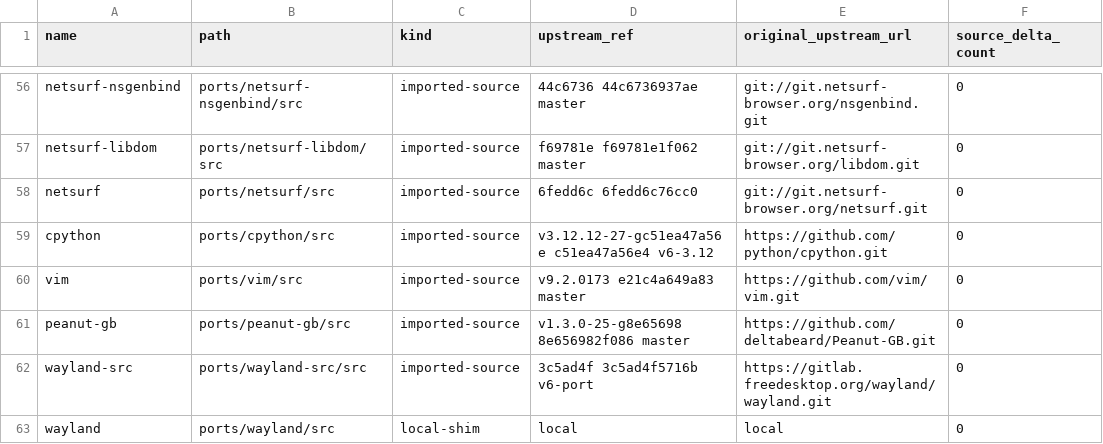
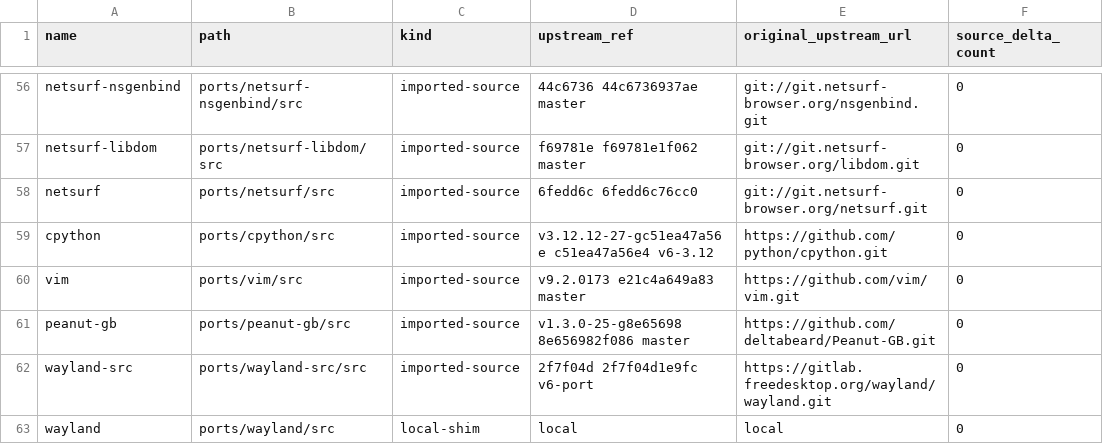
Before and after one commit to ElectronSpark/v6-vibe-set, a TSV file: docs/linux-userland-upstream-refs.tsv, drawn as a sheet; only a part is shown, gaps mark what is left out.

```diff
--- a/docs/linux-userland-upstream-refs.tsv
+++ b/docs/linux-userland-upstream-refs.tsv
@@ -61,3 +61,3 @@ vim	ports/vim/src	imported-source	v9.2.0173 e21c4a649a83 master	https://github.c
 peanut-gb	ports/peanut-gb/src	imported-source	v1.3.0-25-g8e65698 8e656982f086 master	https://github.com/deltabeard/Peanut-GB.git	0
-wayland-src	ports/wayland-src/src	imported-source	3c5ad4f 3c5ad4f5716b v6-port	https://gitlab.freedesktop.org/wayland/wayland.git	0
+wayland-src	ports/wayland-src/src	imported-source	2f7f04d 2f7f04d1e9fc v6-port	https://gitlab.freedesktop.org/wayland/wayland.git	0
 wayland	ports/wayland/src	local-shim	local	local	0
```
Also changed, not shown: docs/linux-userland-depatch-phase3.tsv.
